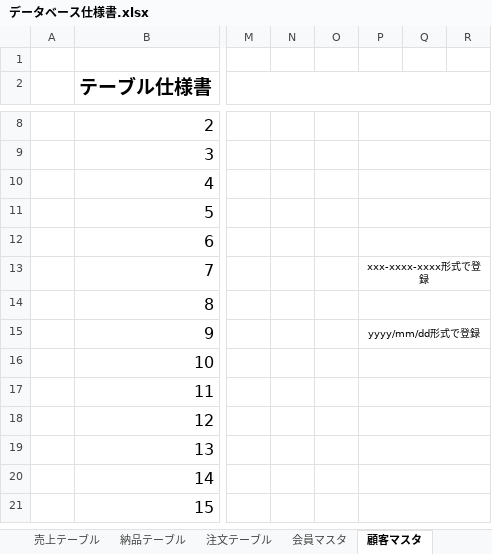
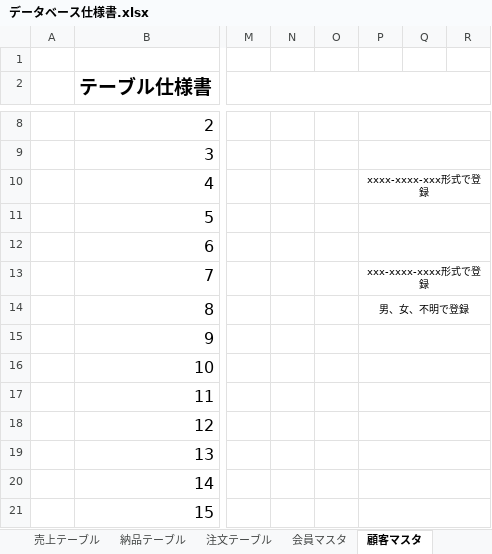
Before and after one commit to Yamanin3/system-devel, an Excel workbook: データベース仕様書.xlsx, sheet 顧客マスタ, drawn as a sheet; only a part is shown, gaps mark what is left out; values as stored, in another font and other column widths than the file's, no borders; the diff names each change by its address in the sheet, - before the commit and + after, or states it on an @@ line.

Commit message:
一部修正

```diff
--- a/データベース仕様書.xlsx (sheet 顧客マスタ)
+++ b/データベース仕様書.xlsx (sheet 顧客マスタ)
-P10: (empty)
+P10: xxxx-xxxx-xxx形式で登録
-P14: (empty)
+P14: 男、女、不明で登録
-P15: yyyy/mm/dd形式で登録
+P15: (empty)
```
Also changed, not shown: sheet 会員マスタ.
